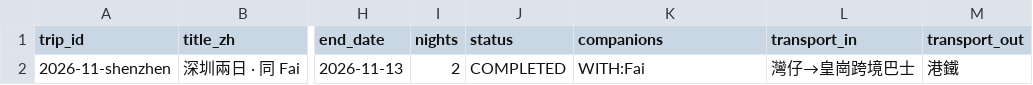
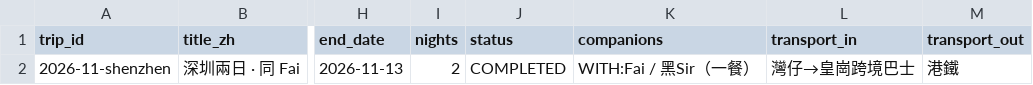
Before and after one commit to Karinatkl/travel-log, a CSV file: _data/trips.csv, drawn as a sheet; only a part is shown, gaps mark what is left out; the diff names each change by its address in the sheet, - before the commit and + after, or states it on an @@ line.

Commit message:
log(2026-11-shenzhen): confirmed 15 not split — total 2508.7, F owes 1507.7, 黑Sir owes 172.7
log(2026-11-shenzhen): no video this trip; clarify 黑Sir joined one meal

```diff
--- a/_data/trips.csv
+++ b/_data/trips.csv
-K2 (companions): WITH:Fai
+K2 (companions): WITH:Fai / 黑Sir（一餐）
```
Also changed, not shown: 1 other file.
